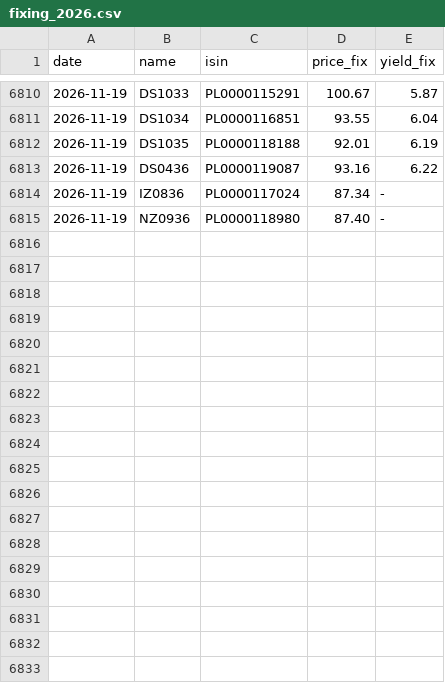
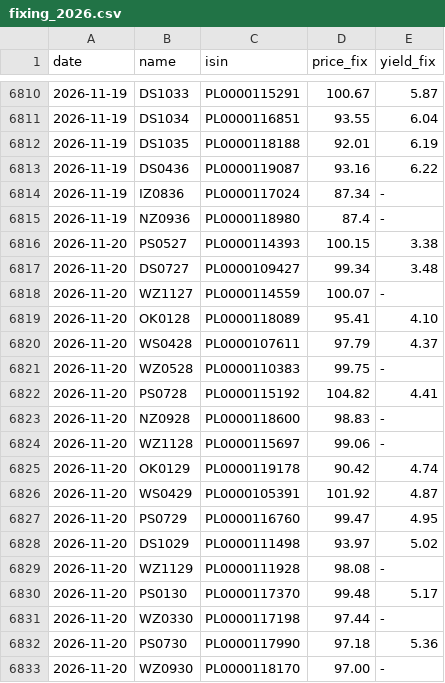
Before and after one commit to EthanC100/em-macro, a CSV file: data/raw/bondspot/fixing_2026.csv, drawn as a sheet; only a part is shown, gaps mark what is left out; the diff covers the shown part only.

```diff
--- a/data/raw/bondspot/fixing_2026.csv
+++ b/data/raw/bondspot/fixing_2026.csv
@@ -6814,2 +6814,20 @@ date,name,isin,price_fix,yield_fix
 2026-11-19,IZ0836,PL0000117024,87.34,-
-2026-11-19,NZ0936,PL0000118980,87.40,-
+2026-11-19,NZ0936,PL0000118980,87.4,-
+2026-11-20,PS0527,PL0000114393,100.15,3.38
+2026-11-20,DS0727,PL0000109427,99.34,3.48
+2026-11-20,WZ1127,PL0000114559,100.07,-
+2026-11-20,OK0128,PL0000118089,95.41,4.10
+2026-11-20,WS0428,PL0000107611,97.79,4.37
+2026-11-20,WZ0528,PL0000110383,99.75,-
+2026-11-20,PS0728,PL0000115192,104.82,4.41
+2026-11-20,NZ0928,PL0000118600,98.83,-
+2026-11-20,WZ1128,PL0000115697,99.06,-
+2026-11-20,OK0129,PL0000119178,90.42,4.74
+2026-11-20,WS0429,PL0000105391,101.92,4.87
+2026-11-20,PS0729,PL0000116760,99.47,4.95
+2026-11-20,DS1029,PL0000111498,93.97,5.02
+2026-11-20,WZ1129,PL0000111928,98.08,-
+2026-11-20,PS0130,PL0000117370,99.48,5.17
+2026-11-20,WZ0330,PL0000117198,97.44,-
+2026-11-20,PS0730,PL0000117990,97.18,5.36
+2026-11-20,WZ0930,PL0000118170,97.00,-
```
Also changed, not shown: 13 added rows and 3 edited cells elsewhere in this file, data/ledger/automation_log.csv, data/ledger/marks.csv, 4 other files.
